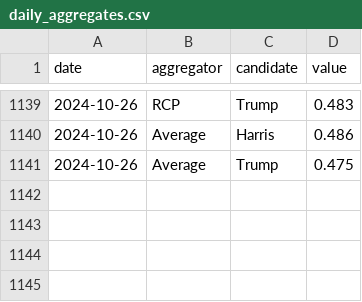
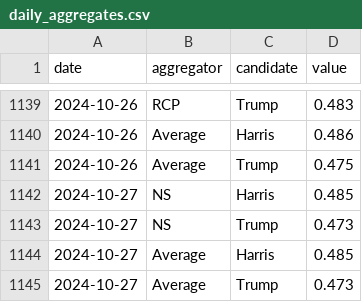
Before and after one commit to hidegmisi/us2024_aggregator_scraper, a CSV file: daily_aggregates.csv, drawn as a sheet; only a part is shown, gaps mark what is left out.

```diff
--- a/daily_aggregates.csv
+++ b/daily_aggregates.csv
@@ -1141 +1141,5 @@ date,aggregator,candidate,value
 2024-10-26,Average,Trump,0.475
+2024-10-27,NS,Harris,0.485
+2024-10-27,NS,Trump,0.473
+2024-10-27,Average,Harris,0.485
+2024-10-27,Average,Trump,0.473
```
Also changed, not shown: scrape_history.csv.
